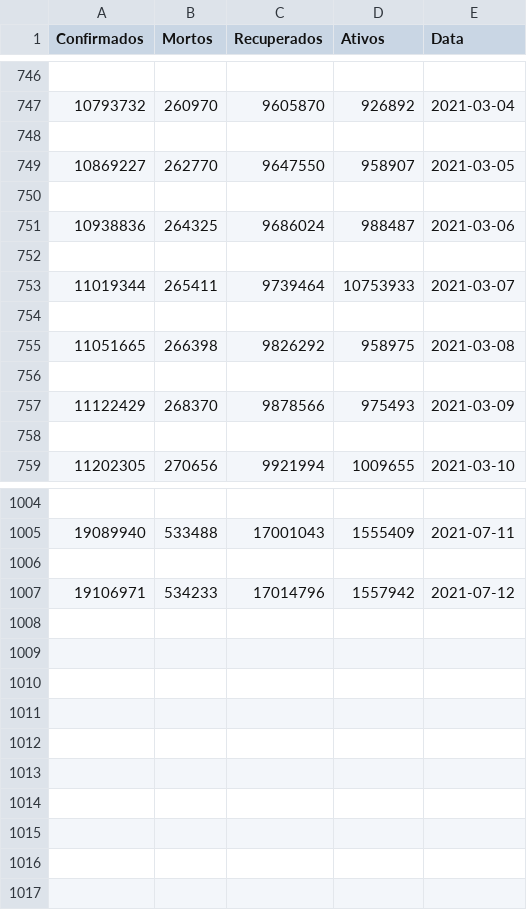
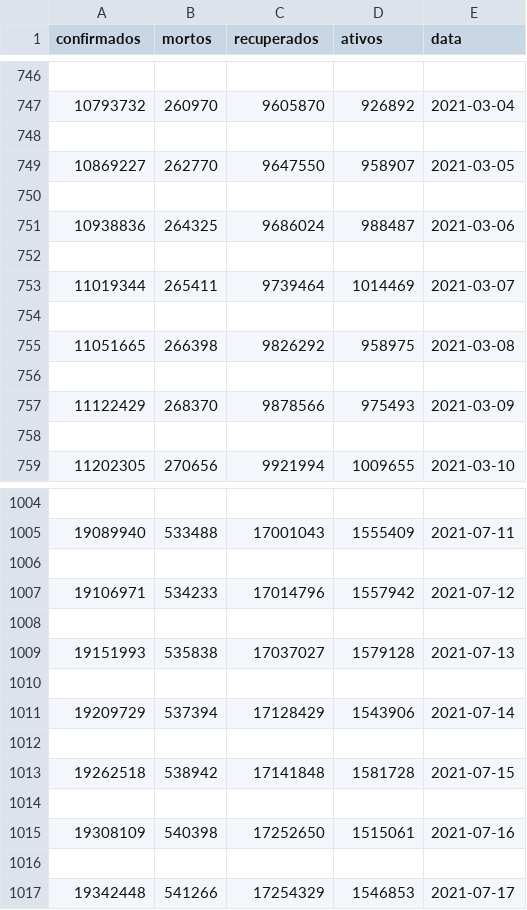
Before and after one commit to Hirook4/Santander-Coder-Python, a CSV file: 4.Projeto/brazil_covid.csv, drawn as a sheet; only a part is shown, gaps mark what is left out; the diff names each change by its address in the sheet, - before the commit and + after, or states it on an @@ line.

Commit message:
Projeto Final II

```diff
--- a/4.Projeto/brazil_covid.csv
+++ b/4.Projeto/brazil_covid.csv
-A1: Confirmados
+A1: confirmados
-B1: Mortos
+B1: mortos
-C1: Recuperados
+C1: recuperados
-D1: Ativos
+D1: ativos
-E1: Data
+E1: data
-D753 (ativos): 10753933
+D753 (ativos): 1014469
+row 1008: (empty)
+row 1009: 19151993 | 535838 | 17037027 | 1579128 | 2021-07-13
+row 1010: (empty)
+row 1011: 19209729 | 537394 | 17128429 | 1543906 | 2021-07-14
+row 1012: (empty)
+row 1013: 19262518 | 538942 | 17141848 | 1581728 | 2021-07-15
+row 1014: (empty)
+row 1015: 19308109 | 540398 | 17252650 | 1515061 | 2021-07-16
+row 1016: (empty)
+row 1017: 19342448 | 541266 | 17254329 | 1546853 | 2021-07-17
```
Also changed, not shown: 2 other files.
